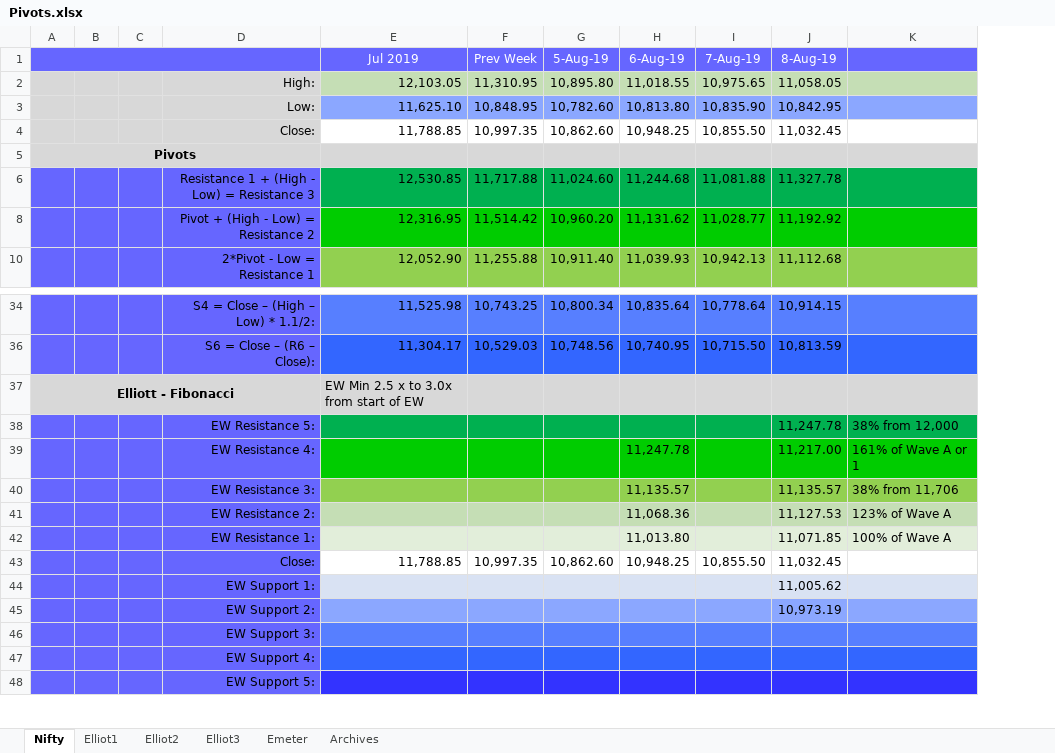
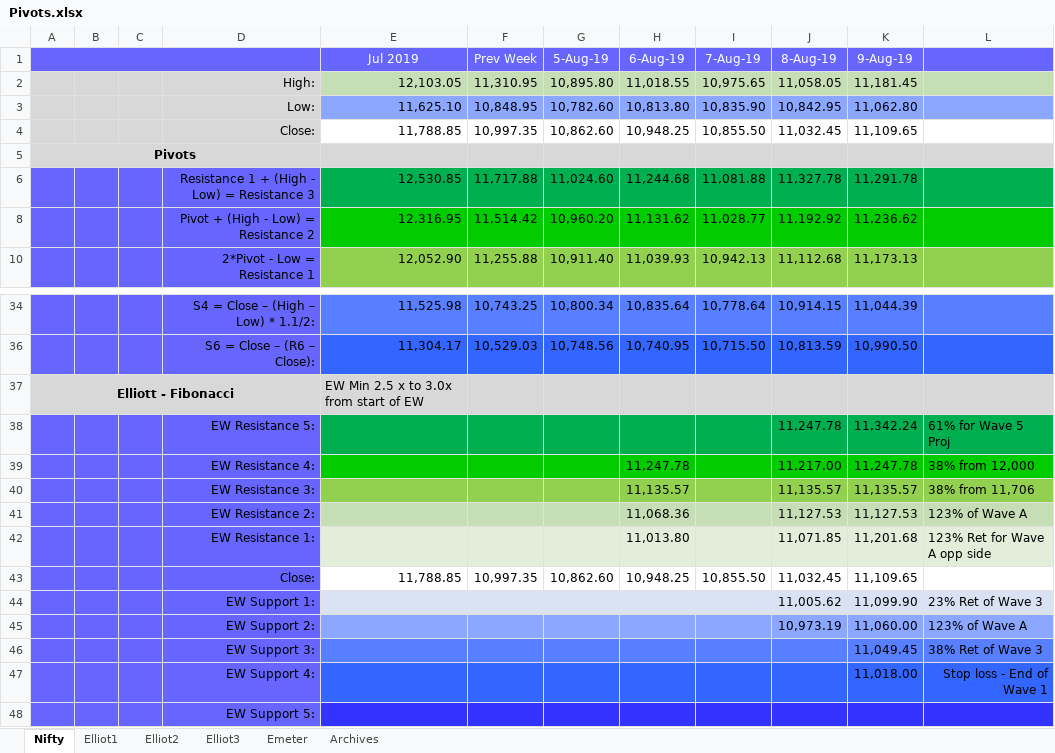
Before and after one commit to anbumaran/stocks, an Excel workbook: Pivots.xlsx, sheet Nifty, drawn as a sheet; only a part is shown, gaps mark what is left out; values as stored, in another font and other column widths than the file's, no borders; addresses are those after the commit; the diff names each change by its address in the sheet, - before the commit and + after, or states it on an @@ line.

```diff
--- a/Pivots.xlsx (sheet Nifty)
+++ b/Pivots.xlsx (sheet Nifty)
+column K (9-Aug-19), rows 2-10: 11,181.45 | 11,062.80 | 11,109.65 |  | 11,291.78 | 11,236.62 | 11,173.13; rows 34-47: 11,044.39 | 10,990.50 |  | 11,342.24 | 11,247.78 | 11,135.57 | 11,127.53 | 11,201.68 | 11,109.65 | 11,099.90 | 11,060.00 | 11,049.45 | 11,018.00
-L38: 38% from 12,000
+L38: 61% for Wave 5 Proj
-L39: 161% of Wave A or 1
+L39: 38% from 12,000
-L42: 100% of Wave A
+L42: 123% Ret for Wave A opp side
-L44: (empty)
+L44: 23% Ret of Wave 3
-L45: (empty)
+L45: 123% of Wave A
-L46: (empty)
+L46: 38% Ret of Wave 3
-L47: (empty)
+L47: Stop loss - End of Wave 1
```
Also changed, not shown: sheet Elliot2, hidden cells.
